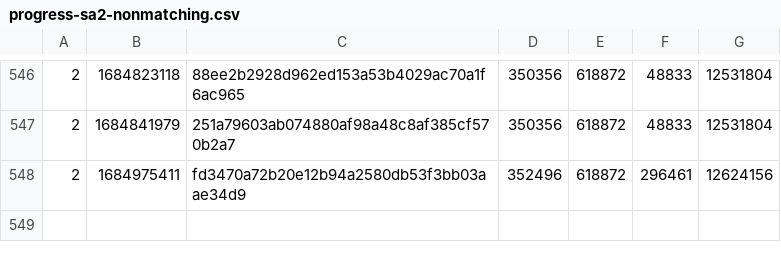
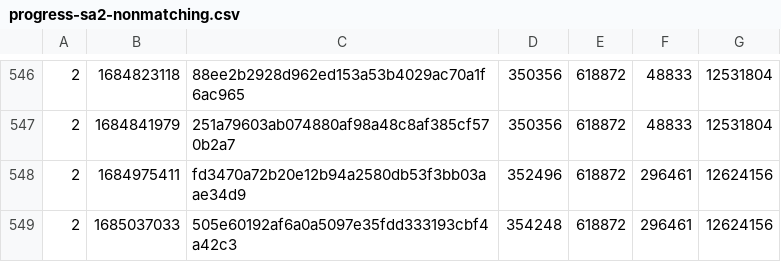
Before and after one commit to SAT-R/sa2, a CSV file: reports/progress-sa2-nonmatching.csv, drawn as a sheet; only a part is shown, gaps mark what is left out; the diff names each change by its address in the sheet, - before the commit and + after, or states it on an @@ line.

```diff
--- a/reports/progress-sa2-nonmatching.csv
+++ b/reports/progress-sa2-nonmatching.csv
+row 549: 2 | 1685037033 | 505e60192af6a0a5097e35fdd333193cbf4a42c3 | 354248 | 618872 | 296461 | 12624156
```
Also changed, not shown: reports/progress-sa2-matching.csv, 2 other files.
